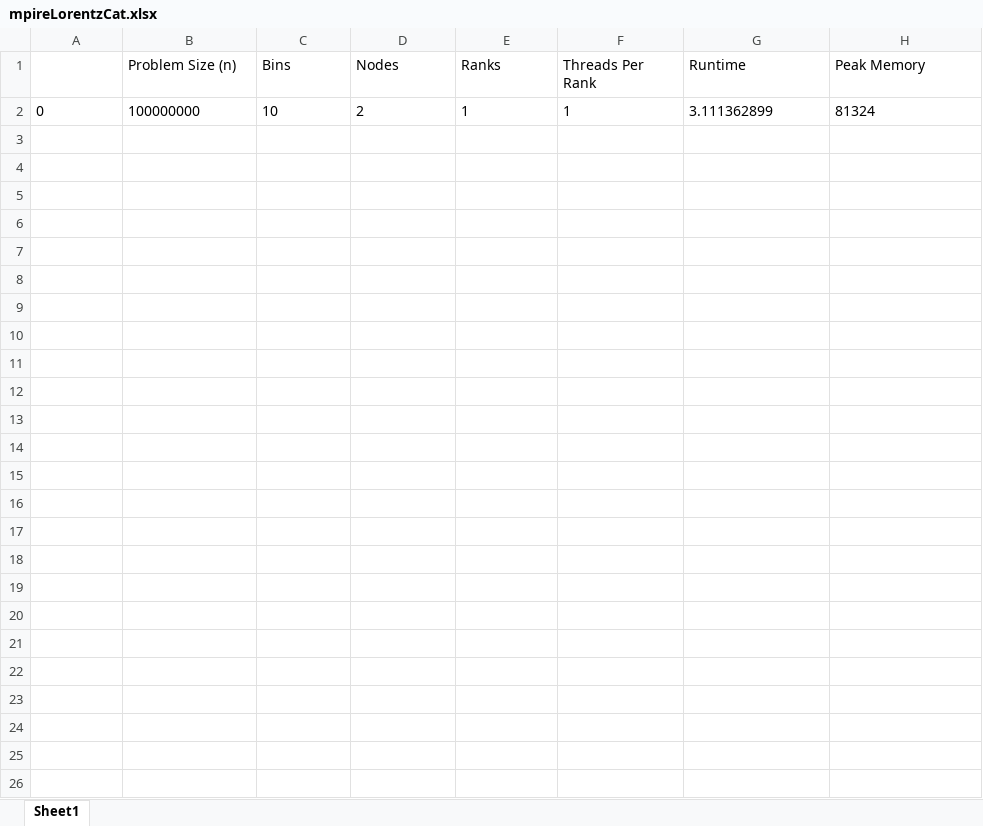
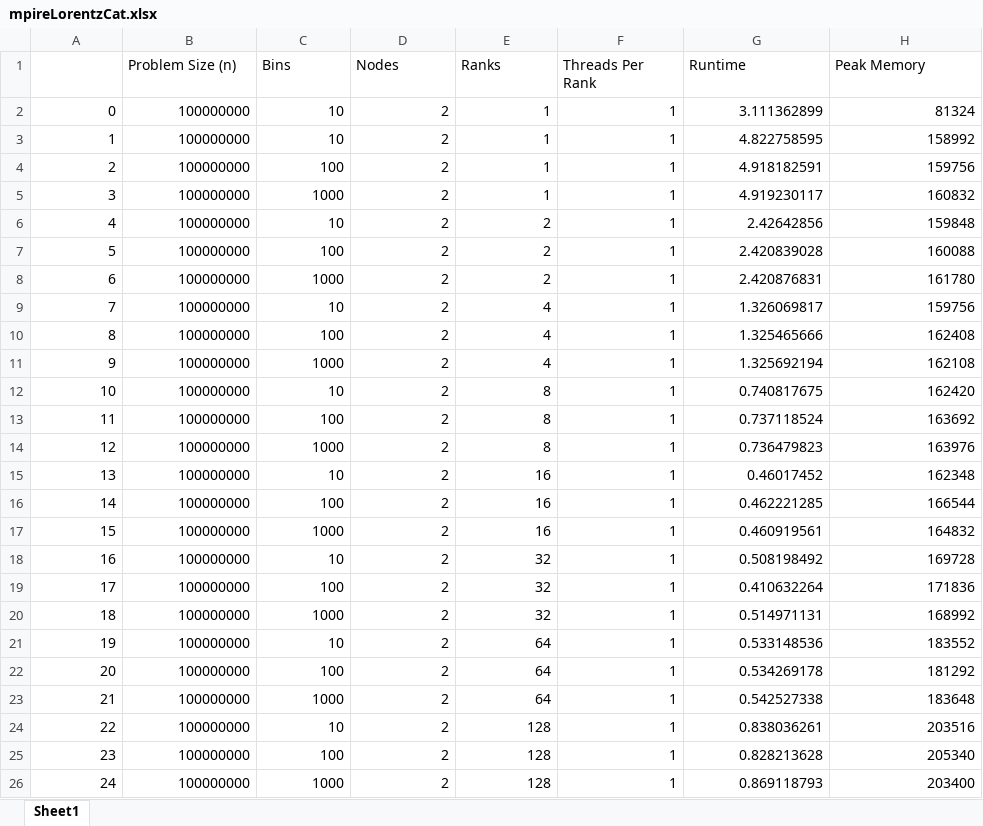
Before and after one commit to skbham/phys5v48, an Excel workbook: phys5v48hw/hw4/output/mpireLorentz/mpireLorentzCat.xlsx, sheet Sheet1, drawn as a sheet; values as stored, in another font and other column widths than the file's, no borders; the diff names each change by its address in the sheet, - before the commit and + after, or states it on an @@ line.

Commit message:
Update from Ganymede2 Mpire run

```diff
--- a/phys5v48hw/hw4/output/mpireLorentz/mpireLorentzCat.xlsx (sheet Sheet1)
+++ b/phys5v48hw/hw4/output/mpireLorentz/mpireLorentzCat.xlsx (sheet Sheet1)
-A2:H2 alignment: left
+A2:H2 alignment: right
+row 3: 1 | 100000000 | 10 | 2 | 1 | 1 | 4.822758595 | 158992
+row 4: 2 | 100000000 | 100 | 2 | 1 | 1 | 4.918182591 | 159756
+row 5: 3 | 100000000 | 1000 | 2 | 1 | 1 | 4.919230117 | 160832
+row 6: 4 | 100000000 | 10 | 2 | 2 | 1 | 2.42642856 | 159848
+row 7: 5 | 100000000 | 100 | 2 | 2 | 1 | 2.420839028 | 160088
+row 8: 6 | 100000000 | 1000 | 2 | 2 | 1 | 2.420876831 | 161780
+row 9: 7 | 100000000 | 10 | 2 | 4 | 1 | 1.326069817 | 159756
+row 10: 8 | 100000000 | 100 | 2 | 4 | 1 | 1.325465666 | 162408
+row 11: 9 | 100000000 | 1000 | 2 | 4 | 1 | 1.325692194 | 162108
+row 12: 10 | 100000000 | 10 | 2 | 8 | 1 | 0.740817675 | 162420
+row 13: 11 | 100000000 | 100 | 2 | 8 | 1 | 0.737118524 | 163692
+row 14: 12 | 100000000 | 1000 | 2 | 8 | 1 | 0.736479823 | 163976
+row 15: 13 | 100000000 | 10 | 2 | 16 | 1 | 0.46017452 | 162348
+row 16: 14 | 100000000 | 100 | 2 | 16 | 1 | 0.462221285 | 166544
+row 17: 15 | 100000000 | 1000 | 2 | 16 | 1 | 0.460919561 | 164832
+row 18: 16 | 100000000 | 10 | 2 | 32 | 1 | 0.508198492 | 169728
+row 19: 17 | 100000000 | 100 | 2 | 32 | 1 | 0.410632264 | 171836
+row 20: 18 | 100000000 | 1000 | 2 | 32 | 1 | 0.514971131 | 168992
+row 21: 19 | 100000000 | 10 | 2 | 64 | 1 | 0.533148536 | 183552
+row 22: 20 | 100000000 | 100 | 2 | 64 | 1 | 0.534269178 | 181292
+row 23: 21 | 100000000 | 1000 | 2 | 64 | 1 | 0.542527338 | 183648
+row 24: 22 | 100000000 | 10 | 2 | 128 | 1 | 0.838036261 | 203516
+row 25: 23 | 100000000 | 100 | 2 | 128 | 1 | 0.828213628 | 205340
+row 26: 24 | 100000000 | 1000 | 2 | 128 | 1 | 0.869118793 | 203400
```
Also changed, not shown: 25 other files.
